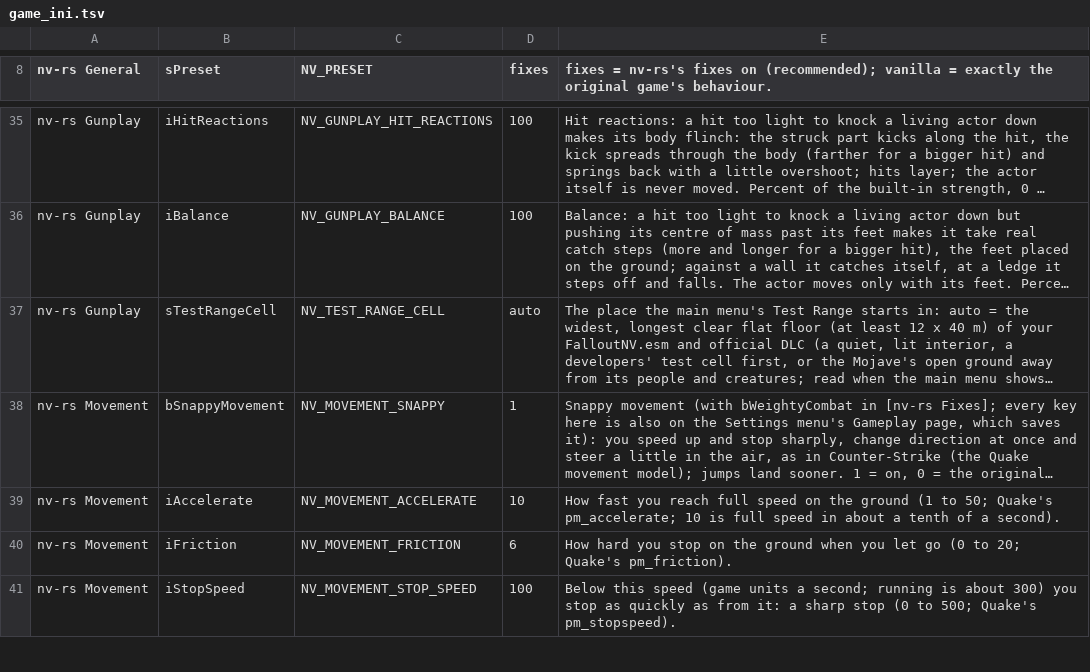
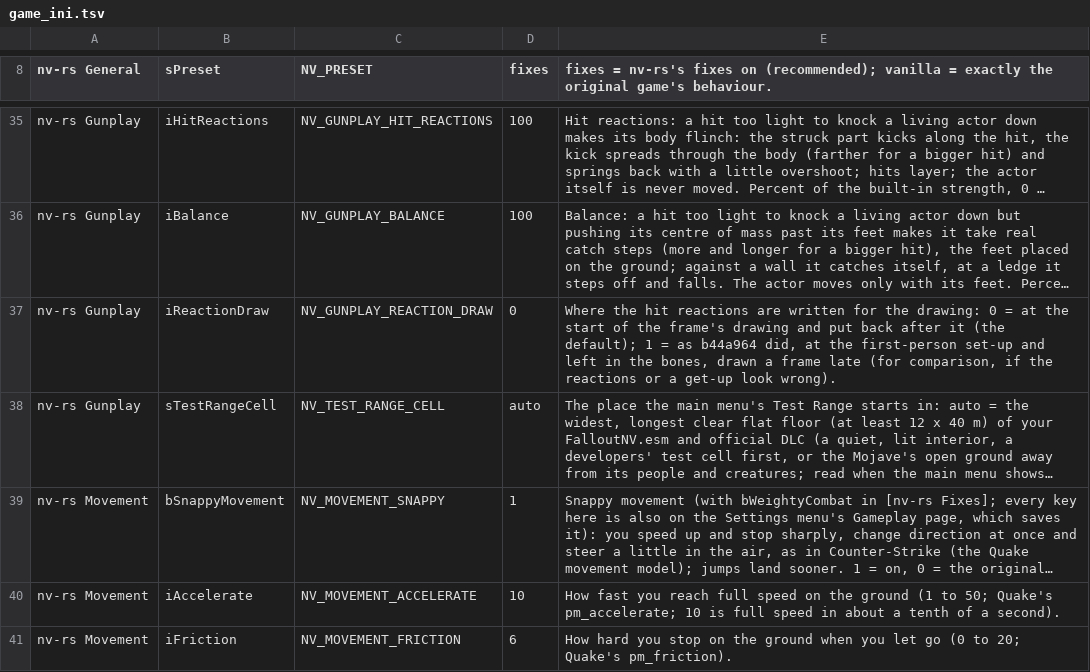
Before and after one commit to Lhomer/nv-rs, a TSV file: crates/host/data/game_ini.tsv, drawn as a sheet; only a part is shown, gaps mark what is left out; the shorter side is filled out with more unchanged rows; long unchanged cells end in …; the diff names each change by its address in the sheet, - before the commit and + after, or states it on an @@ line.

```diff
--- a/crates/host/data/game_ini.tsv
+++ b/crates/host/data/game_ini.tsv
+row 37: nv-rs Gunplay | iReactionDraw | NV_GUNPLAY_REACTION_DRAW | 0 | Where the hit reactions are written for the drawing: 0 = at the start of the frame's drawing and put back after it (the default); 1 = as b44a964 did, at the first-person set-up and left in the bones, drawn a frame late (for comparison, if the reactions or a get-up look wrong).
```
Also changed, not shown: crates/engine-core/data/overridable.tsv, 10 other files.
